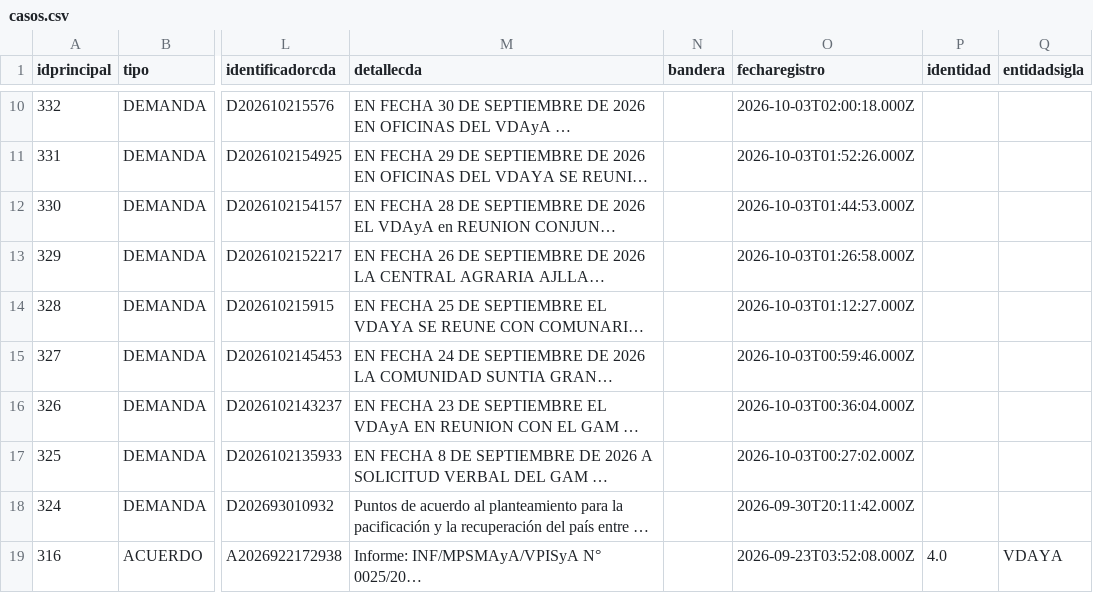
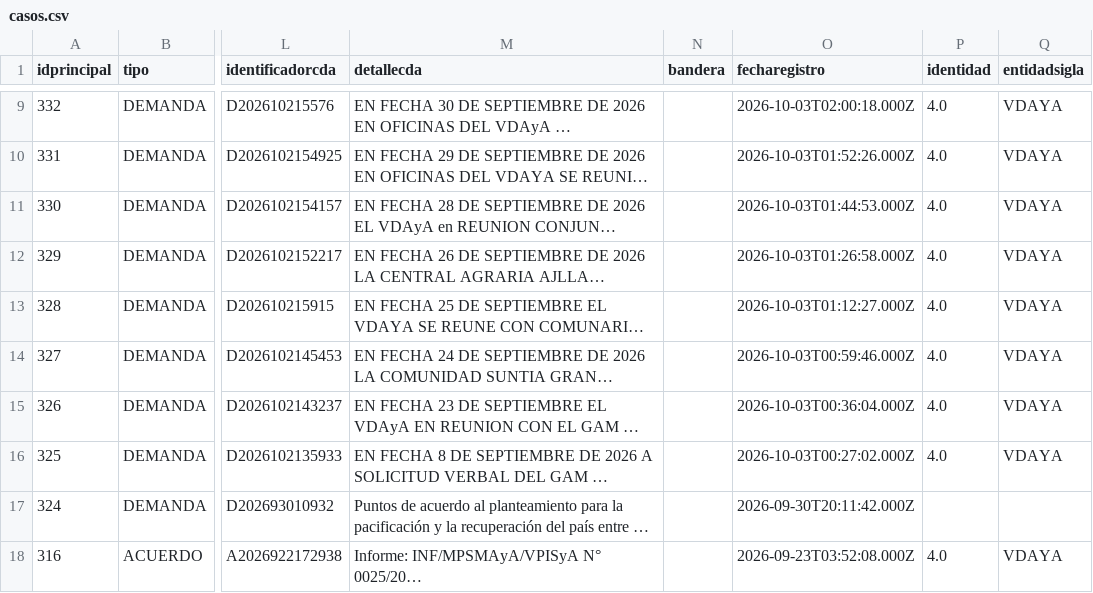
Before and after one commit to mauforonda/data-triage, a CSV file: produccion/simat/data/casos.csv, drawn as a sheet; only a part is shown, gaps mark what is left out; long unchanged cells end in …; addresses are those after the commit; the diff covers the shown part only; the diff names each change by its address in the sheet, - before the commit and + after, or states it on an @@ line.

```diff
--- a/produccion/simat/data/casos.csv
+++ b/produccion/simat/data/casos.csv
-P9:P16 (identidad): (empty)
+P9:P16 (identidad): 4.0
-Q9:Q16 (entidadsigla): (empty)
+Q9:Q16 (entidadsigla): VDAYA
```
Also changed, not shown: 1 added row, 1 removed row and 20 edited cells elsewhere in this file, produccion/simat/data/conveniopunto.csv, produccion/simat/data/convenioseguimiento.csv, 3 other files.
